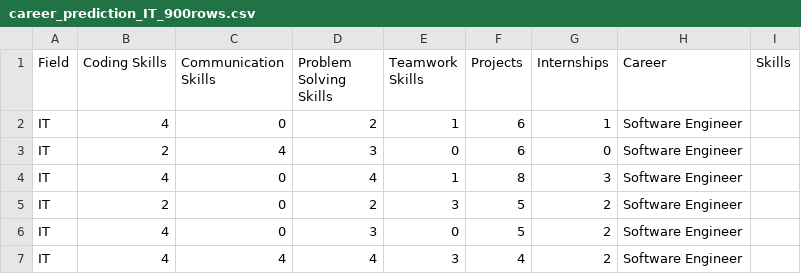
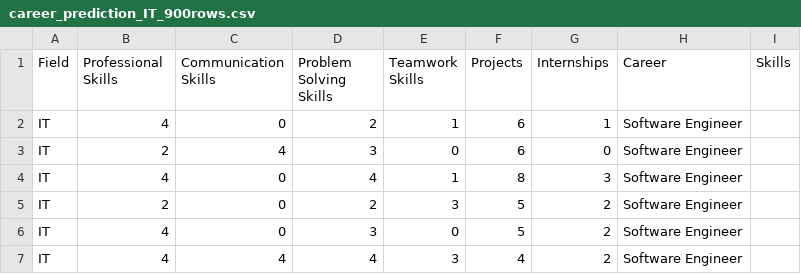
Before and after one commit to Phucabcd/Career-Guidance-AI, a CSV file: career_ai_project/data/career_prediction_IT_900rows.csv, drawn as a sheet; only a part is shown.

Commit message:
feat: multi-industry dataset and Professional Skills rename Ignore local model .pkl artifacts (too large for GitHub); train via train_model.py.

```diff
--- a/career_ai_project/data/career_prediction_IT_900rows.csv
+++ b/career_ai_project/data/career_prediction_IT_900rows.csv
@@ -1,2 +1,2 @@
-Field,Coding Skills,Communication Skills,Problem Solving Skills,Teamwork Skills,Projects,Internships,Career,Skills
+Field,Professional Skills,Communication Skills,Problem Solving Skills,Teamwork Skills,Projects,Internships,Career,Skills
 IT,4,0,2,1,6,1,Software Engineer,
```
Also changed, not shown: 12 other files.
